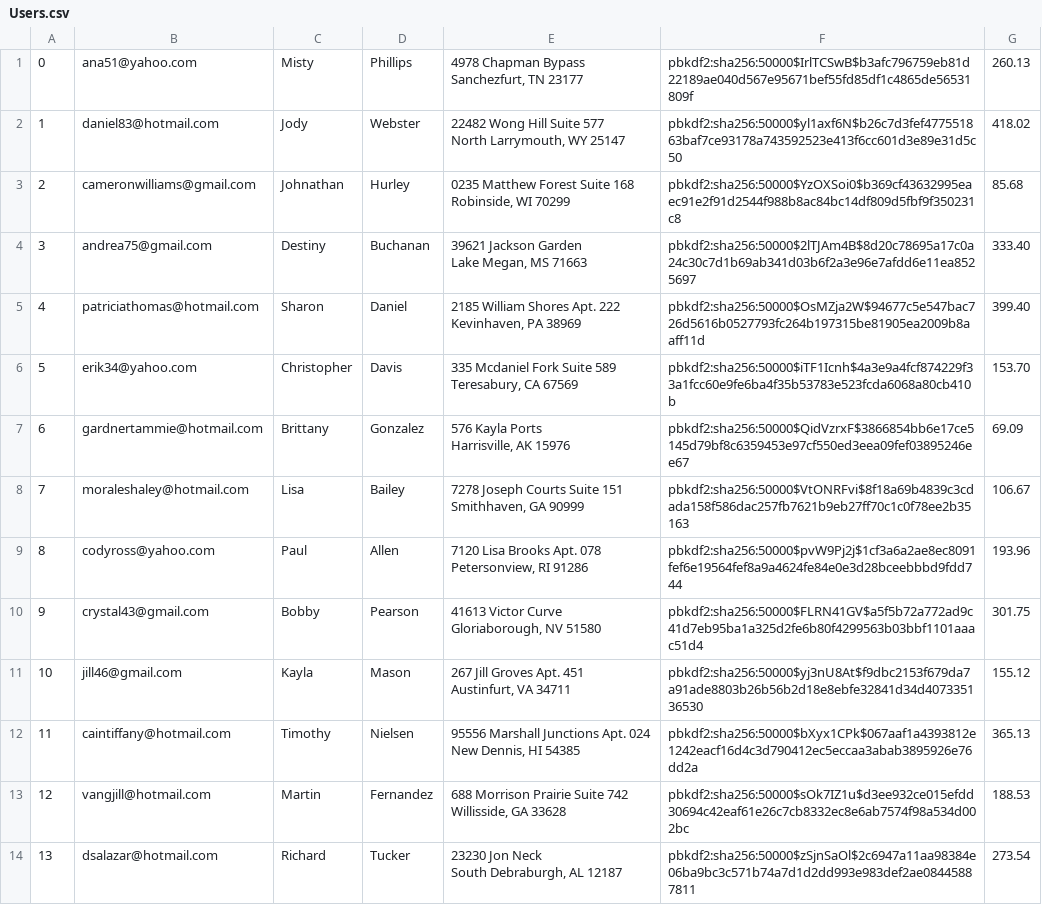
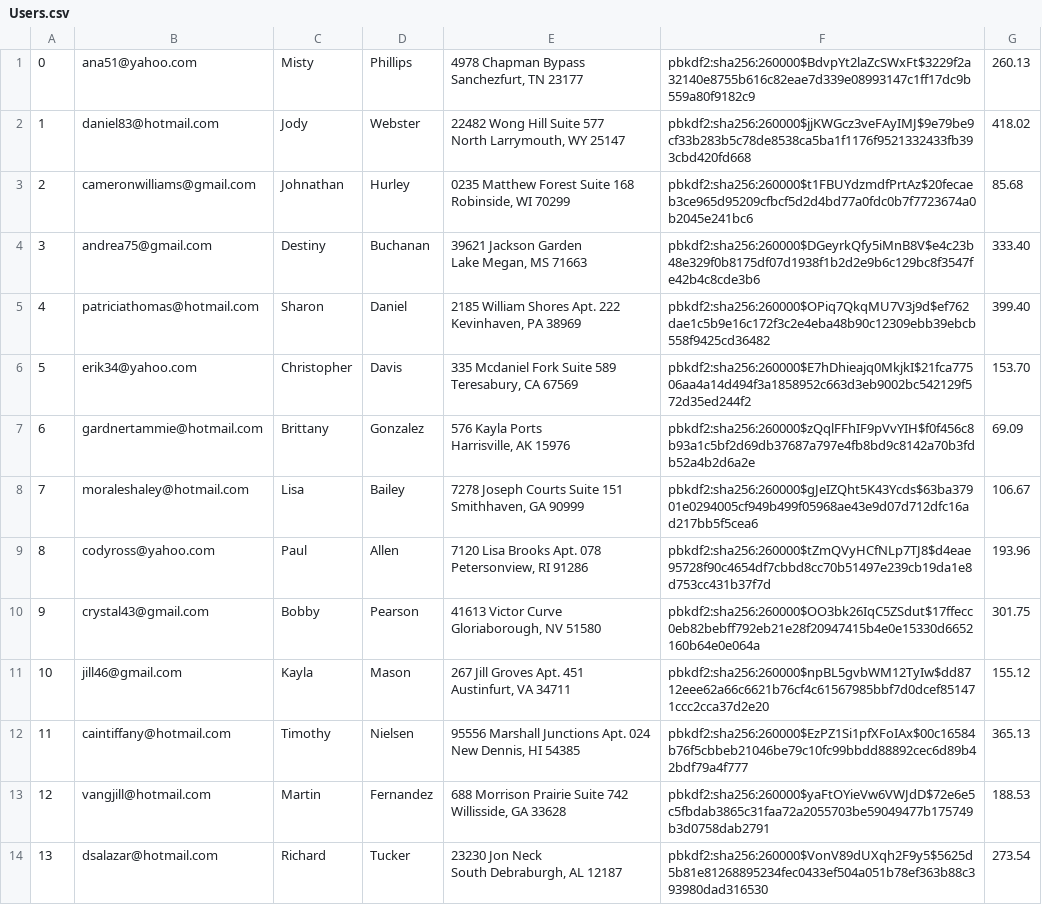
Before and after one commit to JerryXin2/Mini-Amazon, a CSV file: db/generated/Users.csv, drawn as a sheet; only a part is shown; the diff covers the shown part only.

```diff
--- a/db/generated/Users.csv
+++ b/db/generated/Users.csv
@@ -1,28 +1,28 @@
-"0","ana51@yahoo.com","Misty","Phillips","4978 Chapman Bypass
-Sanchezfurt, TN 23177","pbkdf2:sha256:50000$IrlTCSwB$b3afc796759eb81d22189ae040d567e95671bef55fd85df1c4865de56531809f","260.13"
-"1","daniel83@hotmail.com","Jody","Webster","22482 Wong Hill Suite 577
-North Larrymouth, WY 25147","pbkdf2:sha256:50000$yl1axf6N$b26c7d3fef477551863baf7ce93178a743592523e413f6cc601d3e89e31d5c50","418.02"
-"2","cameronwilliams@gmail.com","Johnathan","Hurley","0235 Matthew Forest Suite 168
-Robinside, WI 70299","pbkdf2:sha256:50000$YzOXSoi0$b369cf43632995eaec91e2f91d2544f988b8ac84bc14df809d5fbf9f350231c8","85.68"
-"3","andrea75@gmail.com","Destiny","Buchanan","39621 Jackson Garden
-Lake Megan, MS 71663","pbkdf2:sha256:50000$2lTJAm4B$8d20c78695a17c0a24c30c7d1b69ab341d03b6f2a3e96e7afdd6e11ea8525697","333.40"
-"4","patriciathomas@hotmail.com","Sharon","Daniel","2185 William Shores Apt. 222
-Kevinhaven, PA 38969","pbkdf2:sha256:50000$OsMZja2W$94677c5e547bac726d5616b0527793fc264b197315be81905ea2009b8aaff11d","399.40"
-"5","erik34@yahoo.com","Christopher","Davis","335 Mcdaniel Fork Suite 589
-Teresabury, CA 67569","pbkdf2:sha256:50000$iTF1Icnh$4a3e9a4fcf874229f33a1fcc60e9fe6ba4f35b53783e523fcda6068a80cb410b","153.70"
-"6","gardnertammie@hotmail.com","Brittany","Gonzalez","576 Kayla Ports
-Harrisville, AK 15976","pbkdf2:sha256:50000$QidVzrxF$3866854bb6e17ce5145d79bf8c6359453e97cf550ed3eea09fef03895246ee67","69.09"
-"7","moraleshaley@hotmail.com","Lisa","Bailey","7278 Joseph Courts Suite 151
-Smithhaven, GA 90999","pbkdf2:sha256:50000$VtONRFvi$8f18a69b4839c3cdada158f586dac257fb7621b9eb27ff70c1c0f78ee2b35163","106.67"
-"8","codyross@yahoo.com","Paul","Allen","7120 Lisa Brooks Apt. 078
-Petersonview, RI 91286","pbkdf2:sha256:50000$pvW9Pj2j$1cf3a6a2ae8ec8091fef6e19564fef8a9a4624fe84e0e3d28bceebbbd9fdd744","193.96"
-"9","crystal43@gmail.com","Bobby","Pearson","41613 Victor Curve
-Gloriaborough, NV 51580","pbkdf2:sha256:50000$FLRN41GV$a5f5b72a772ad9c41d7eb95ba1a325d2fe6b80f4299563b03bbf1101aaac51d4","301.75"
-"10","jill46@gmail.com","Kayla","Mason","267 Jill Groves Apt. 451
-Austinfurt, VA 34711","pbkdf2:sha256:50000$yj3nU8At$f9dbc2153f679da7a91ade8803b26b56b2d18e8ebfe32841d34d407335136530","155.12"
-"11","caintiffany@hotmail.com","Timothy","Nielsen","95556 Marshall Junctions Apt. 024
-New Dennis, HI 54385","pbkdf2:sha256:50000$bXyx1CPk$067aaf1a4393812e1242eacf16d4c3d790412ec5eccaa3abab3895926e76dd2a","365.13"
-"12","vangjill@hotmail.com","Martin","Fernandez","688 Morrison Prairie Suite 742
-Willisside, GA 33628","pbkdf2:sha256:50000$sOk7IZ1u$d3ee932ce015efdd30694c42eaf61e26c7cb8332ec8e6ab7574f98a534d002bc","188.53"
-"13","dsalazar@hotmail.com","Richard","Tucker","23230 Jon Neck
-South Debraburgh, AL 12187","pbkdf2:sha256:50000$zSjnSaOl$2c6947a11aa98384e06ba9bc3c571b74a7d1d2dd993e983def2ae08445887811","273.54"
+"0","ana51@yahoo.com","Misty","Phillips","4978 Chapman Bypass
+Sanchezfurt, TN 23177","pbkdf2:sha256:260000$BdvpYt2laZcSWxFt$3229f2a32140e8755b616c82eae7d339e08993147c1ff17dc9b559a80f9182c9","260.13"
+"1","daniel83@hotmail.com","Jody","Webster","22482 Wong Hill Suite 577
+North Larrymouth, WY 25147","pbkdf2:sha256:260000$jjKWGcz3veFAyIMJ$9e79be9cf33b283b5c78de8538ca5ba1f1176f9521332433fb393cbd420fd668","418.02"
+"2","cameronwilliams@gmail.com","Johnathan","Hurley","0235 Matthew Forest Suite 168
+Robinside, WI 70299","pbkdf2:sha256:260000$t1FBUYdzmdfPrtAz$20fecaeb3ce965d95209cfbcf5d2d4bd77a0fdc0b7f7723674a0b2045e241bc6","85.68"
+"3","andrea75@gmail.com","Destiny","Buchanan","39621 Jackson Garden
+Lake Megan, MS 71663","pbkdf2:sha256:260000$DGeyrkQfy5iMnB8V$e4c23b48e329f0b8175df07d1938f1b2d2e9b6c129bc8f3547fe42b4c8cde3b6","333.40"
+"4","patriciathomas@hotmail.com","Sharon","Daniel","2185 William Shores Apt. 222
+Kevinhaven, PA 38969","pbkdf2:sha256:260000$OPiq7QkqMU7V3j9d$ef762dae1c5b9e16c172f3c2e4eba48b90c12309ebb39ebcb558f9425cd36482","399.40"
+"5","erik34@yahoo.com","Christopher","Davis","335 Mcdaniel Fork Suite 589
+Teresabury, CA 67569","pbkdf2:sha256:260000$E7hDhieajq0MkjkI$21fca77506aa4a14d494f3a1858952c663d3eb9002bc542129f572d35ed244f2","153.70"
+"6","gardnertammie@hotmail.com","Brittany","Gonzalez","576 Kayla Ports
+Harrisville, AK 15976","pbkdf2:sha256:260000$zQqlFFhIF9pVvYIH$f0f456c8b93a1c5bf2d69db37687a797e4fb8bd9c8142a70b3fdb52a4b2d6a2e","69.09"
+"7","moraleshaley@hotmail.com","Lisa","Bailey","7278 Joseph Courts Suite 151
+Smithhaven, GA 90999","pbkdf2:sha256:260000$gJeIZQht5K43Ycds$63ba37901e0294005cf949b499f05968ae43e9d07d712dfc16ad217bb5f5cea6","106.67"
+"8","codyross@yahoo.com","Paul","Allen","7120 Lisa Brooks Apt. 078
+Petersonview, RI 91286","pbkdf2:sha256:260000$tZmQVyHCfNLp7TJ8$d4eae95728f90c4654df7cbbd8cc70b51497e239cb19da1e8d753cc431b37f7d","193.96"
+"9","crystal43@gmail.com","Bobby","Pearson","41613 Victor Curve
+Gloriaborough, NV 51580","pbkdf2:sha256:260000$OO3bk26IqC5ZSdut$17ffecc0eb82bebff792eb21e28f20947415b4e0e15330d6652160b64e0e064a","301.75"
+"10","jill46@gmail.com","Kayla","Mason","267 Jill Groves Apt. 451
+Austinfurt, VA 34711","pbkdf2:sha256:260000$npBL5gvbWM12TyIw$dd8712eee62a66c6621b76cf4c61567985bbf7d0dcef851471ccc2cca37d2e20","155.12"
+"11","caintiffany@hotmail.com","Timothy","Nielsen","95556 Marshall Junctions Apt. 024
+New Dennis, HI 54385","pbkdf2:sha256:260000$EzPZ1Si1pfXFoIAx$00c16584b76f5cbbeb21046be79c10fc99bbdd88892cec6d89b42bdf79a4f777","365.13"
+"12","vangjill@hotmail.com","Martin","Fernandez","688 Morrison Prairie Suite 742
+Willisside, GA 33628","pbkdf2:sha256:260000$yaFtOYieVw6VWJdD$72e6e5c5fbdab3865c31faa72a2055703be59049477b175749b3d0758dab2791","188.53"
+"13","dsalazar@hotmail.com","Richard","Tucker","23230 Jon Neck
+South Debraburgh, AL 12187","pbkdf2:sha256:260000$VonV89dUXqh2F9y5$5625d5b81e81268895234fec0433ef504a051b78ef363b88c393980dad316530","273.54"
```
Also changed, not shown: 186 edited cells elsewhere in this file, db/generated/Carts.csv, db/generated/Product_Reviews.csv, 8 other files.
